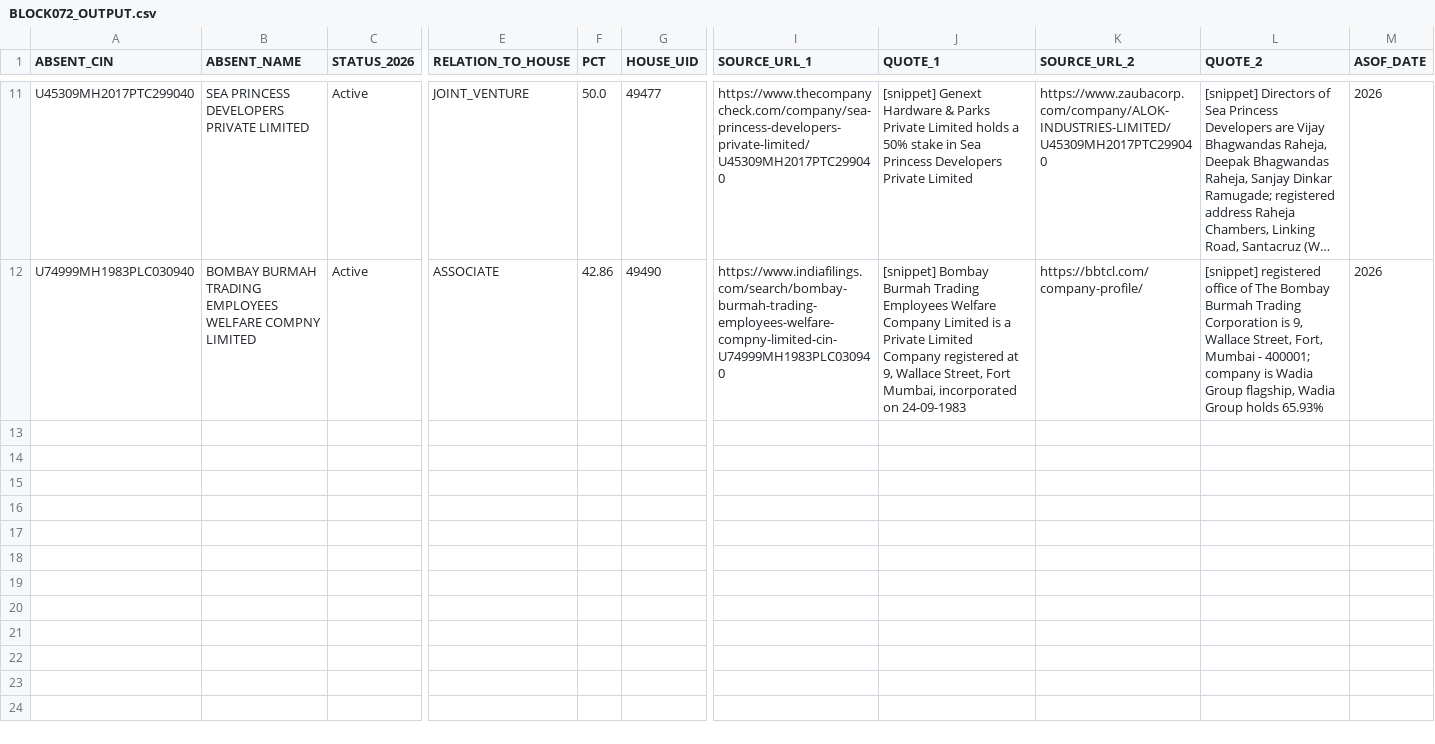
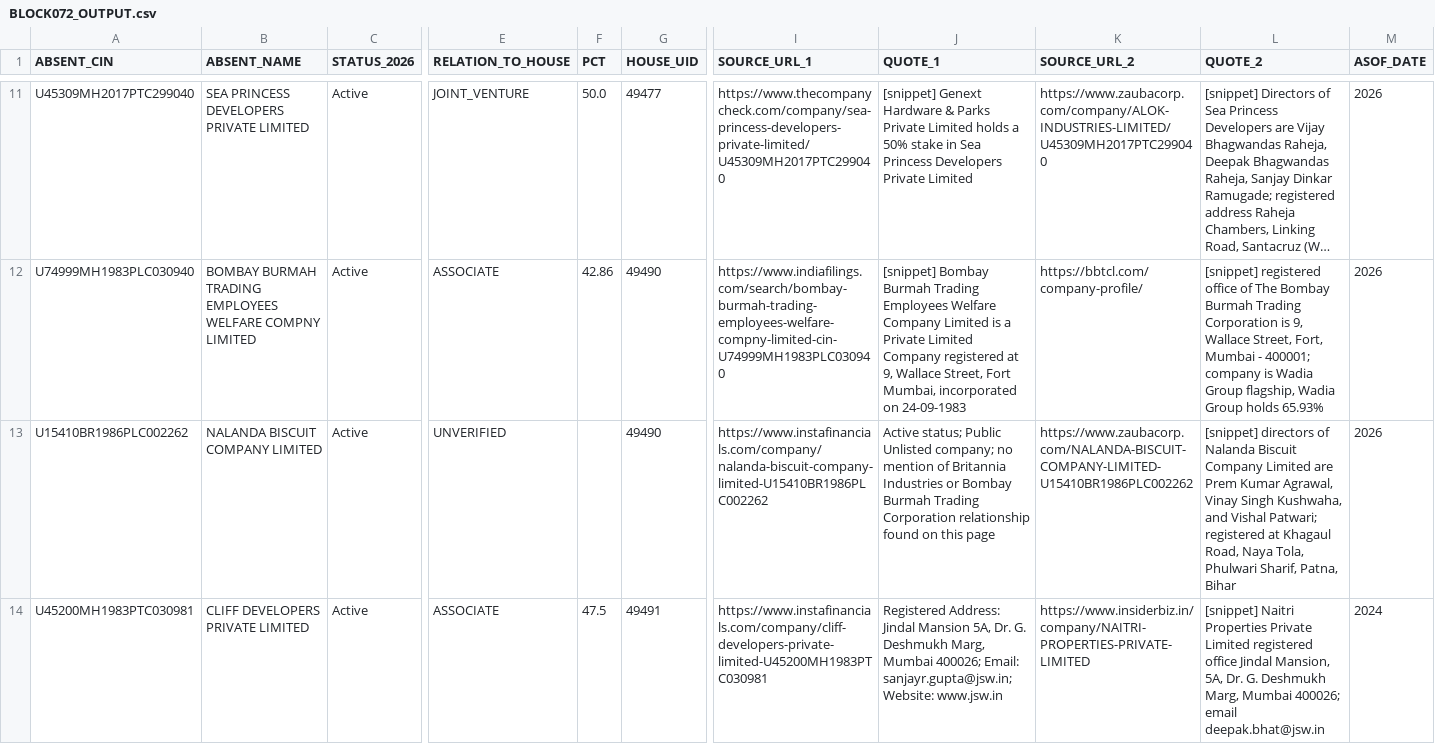
Before and after one commit to pavithra610-cell/claude, a CSV file: A3_ABSENT_LANE/cloud_blocks/BLOCK072_OUTPUT.csv, drawn as a sheet; only a part is shown, gaps mark what is left out; long unchanged cells end in …; rows hold the shown columns only; the diff covers the shown part only; the diff names each change by its address in the sheet, - before the commit and + after, or states it on an @@ line.

```diff
--- a/A3_ABSENT_LANE/cloud_blocks/BLOCK072_OUTPUT.csv
+++ b/A3_ABSENT_LANE/cloud_blocks/BLOCK072_OUTPUT.csv
+row 13: U15410BR1986PLC002262 | NALANDA BISCUIT COMPANY LIMITED | Active | UNVERIFIED |  | 49490 | https://www.instafinancials.com/company/nalanda-biscuit-company-limited-U15410BR1986PLC002262 | Active status; Public Unlisted company; no mention of Britannia Industries or Bombay Burmah Trading Corporation relationship found on this page | https://www.zaubacorp.com/NALANDA-BISCUIT-COMPANY-LIMITED-U15410BR1986PLC002262 | [snippet] directors of Nalanda Biscuit Company Limited are Prem Kumar Agrawal, Vinay Singh Kushwaha, and Vishal Patwari; registered at Khagaul Road, Naya Tola, Phulwari Sharif, Patna, Bihar | 2026
+row 14: U45200MH1983PTC030981 | CLIFF DEVELOPERS PRIVATE LIMITED | Active | ASSOCIATE | 47.5 | 49491 | https://www.instafinancials.com/company/cliff-developers-private-limited-U45200MH1983PTC030981 | Registered Address: Jindal Mansion 5A, Dr. G. Deshmukh Marg, Mumbai 400026; Email: sanjayr.gupta@jsw.in; Website: www.jsw.in | https://www.insiderbiz.in/company/NAITRI-PROPERTIES-PRIVATE-LIMITED | [snippet] Naitri Properties Private Limited registered office Jindal Mansion, 5A, Dr. G. Deshmukh Marg, Mumbai 400026; email deepak.bhat@jsw.in | 2024
```
Also changed, not shown: 2 added rows elsewhere in this file, A3_ABSENT_LANE/cloud_blocks/BLOCK069_OUTPUT.csv, A3_ABSENT_LANE/cloud_blocks/BLOCK071_OUTPUT.csv, 6 other files.
